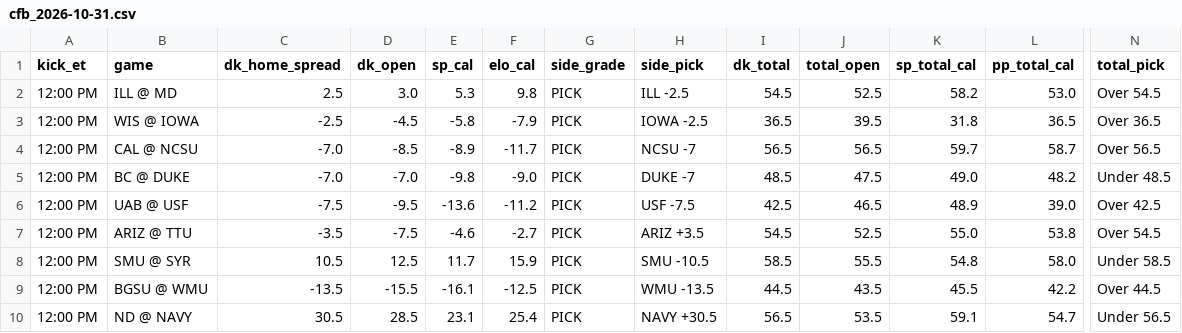
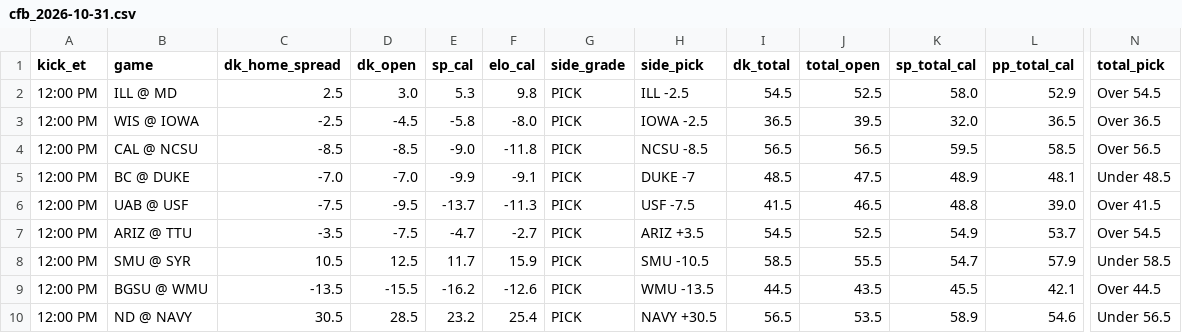
Before and after one commit to tdfarrell/betting-research, a CSV file: data/boards/cfb_2026-10-31.csv, drawn as a sheet; only a part is shown, gaps mark what is left out; the diff covers the shown part only; the diff names each change by its address in the sheet, - before the commit and + after, or states it on an @@ line.

```diff
--- a/data/boards/cfb_2026-10-31.csv
+++ b/data/boards/cfb_2026-10-31.csv
-K2 (sp_total_cal): 58.2
+K2 (sp_total_cal): 58.0
-L2 (pp_total_cal): 53.0
+L2 (pp_total_cal): 52.9
-F3 (elo_cal): -7.9
+F3 (elo_cal): -8.0
-K3 (sp_total_cal): 31.8
+K3 (sp_total_cal): 32.0
-C4 (dk_home_spread): -7.0
+C4 (dk_home_spread): -8.5
-E4 (sp_cal): -8.9
+E4 (sp_cal): -9.0
-F4 (elo_cal): -11.7
+F4 (elo_cal): -11.8
-H4 (side_pick): NCSU -7
+H4 (side_pick): NCSU -8.5
-K4 (sp_total_cal): 59.7
+K4 (sp_total_cal): 59.5
-L4 (pp_total_cal): 58.7
+L4 (pp_total_cal): 58.5
-E5 (sp_cal): -9.8
+E5 (sp_cal): -9.9
-F5 (elo_cal): -9.0
+F5 (elo_cal): -9.1
-K5 (sp_total_cal): 49.0
+K5 (sp_total_cal): 48.9
-L5 (pp_total_cal): 48.2
+L5 (pp_total_cal): 48.1
-E6 (sp_cal): -13.6
+E6 (sp_cal): -13.7
-F6 (elo_cal): -11.2
+F6 (elo_cal): -11.3
-I6 (dk_total): 42.5
+I6 (dk_total): 41.5
-K6 (sp_total_cal): 48.9
+K6 (sp_total_cal): 48.8
-N6 (total_pick): Over 42.5
+N6 (total_pick): Over 41.5
-E7 (sp_cal): -4.6
+E7 (sp_cal): -4.7
-K7 (sp_total_cal): 55.0
+K7 (sp_total_cal): 54.9
-L7 (pp_total_cal): 53.8
+L7 (pp_total_cal): 53.7
-K8 (sp_total_cal): 54.8
+K8 (sp_total_cal): 54.7
-L8 (pp_total_cal): 58.0
+L8 (pp_total_cal): 57.9
-E9 (sp_cal): -16.1
+E9 (sp_cal): -16.2
-F9 (elo_cal): -12.5
+F9 (elo_cal): -12.6
-L9 (pp_total_cal): 42.2
+L9 (pp_total_cal): 42.1
-E10 (sp_cal): 23.1
+E10 (sp_cal): 23.2
-K10 (sp_total_cal): 59.1
+K10 (sp_total_cal): 58.9
-L10 (pp_total_cal): 54.7
+L10 (pp_total_cal): 54.6
```
Also changed, not shown: 1 added row, 1 removed row and 126 edited cells elsewhere in this file, data/nba/injuries.csv, data/odds/history_cbb.csv, 44 other files.
